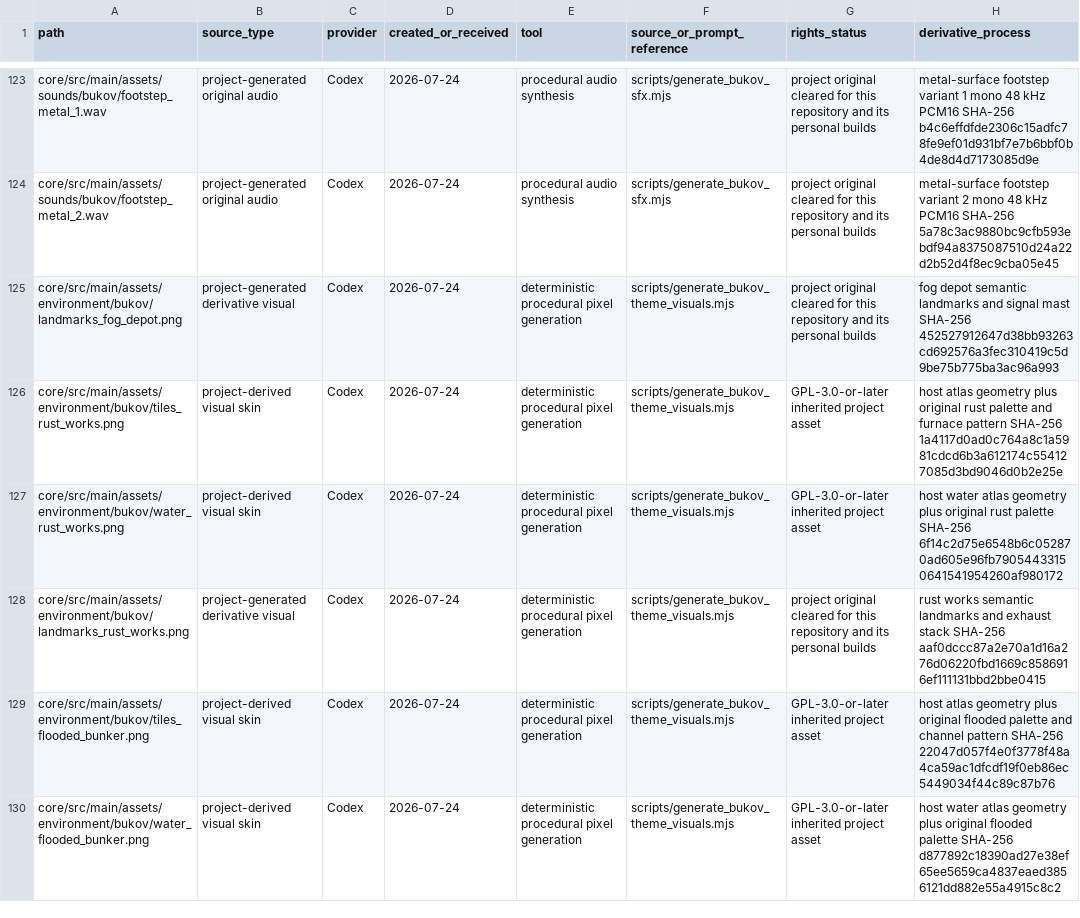
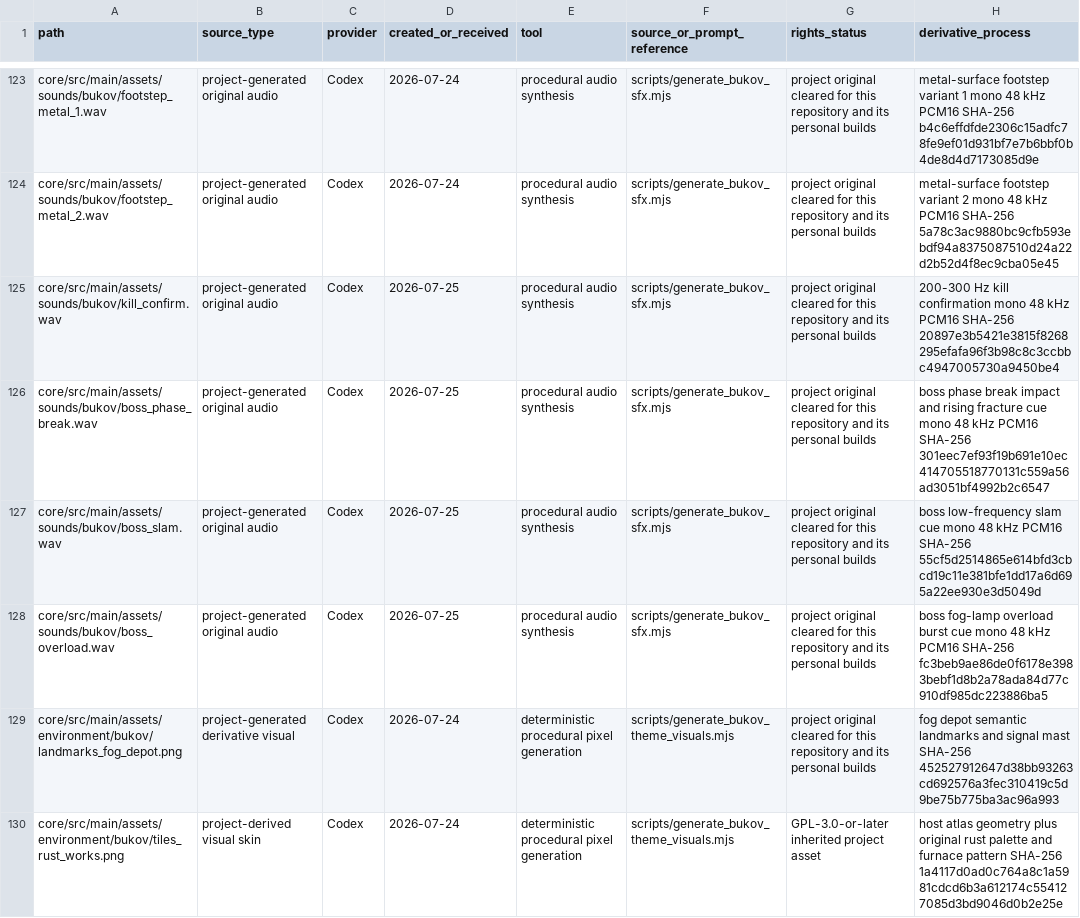
Before and after one commit to leoyb1010/Leogame-one, a CSV file: artwork/licenses/ASSET_PROVENANCE.csv, drawn as a sheet; only a part is shown, gaps mark what is left out; the shorter side is filled out with more unchanged rows.

Commit message:
feat(bukov): complete mobile navigation and combat feedback

```diff
--- a/artwork/licenses/ASSET_PROVENANCE.csv
+++ b/artwork/licenses/ASSET_PROVENANCE.csv
@@ -124,2 +124,6 @@ core/src/main/assets/sounds/bukov/footstep_metal_1.wav,project-generated origina
 core/src/main/assets/sounds/bukov/footstep_metal_2.wav,project-generated original audio,Codex,2026-07-24,procedural audio synthesis,scripts/generate_bukov_sfx.mjs,project original cleared for this repository and its personal builds,metal-surface footstep variant 2 mono 48 kHz PCM16 SHA-256 5a78c3ac9880bc9cfb593ebdf94a8375087510d24a22d2b52d4f8ec9cba05e45
+core/src/main/assets/sounds/bukov/kill_confirm.wav,project-generated original audio,Codex,2026-07-25,procedural audio synthesis,scripts/generate_bukov_sfx.mjs,project original cleared for this repository and its personal builds,200-300 Hz kill confirmation mono 48 kHz PCM16 SHA-256 20897e3b5421e3815f8268295efafa96f3b98c8c3ccbbc4947005730a9450be4
+core/src/main/assets/sounds/bukov/boss_phase_break.wav,project-generated original audio,Codex,2026-07-25,procedural audio synthesis,scripts/generate_bukov_sfx.mjs,project original cleared for this repository and its personal builds,boss phase break impact and rising fracture cue mono 48 kHz PCM16 SHA-256 301eec7ef93f19b691e10ec414705518770131c559a56ad3051bf4992b2c6547
+core/src/main/assets/sounds/bukov/boss_slam.wav,project-generated original audio,Codex,2026-07-25,procedural audio synthesis,scripts/generate_bukov_sfx.mjs,project original cleared for this repository and its personal builds,boss low-frequency slam cue mono 48 kHz PCM16 SHA-256 55cf5d2514865e614bfd3cbcd19c11e381bfe1dd17a6d695a22ee930e3d5049d
+core/src/main/assets/sounds/bukov/boss_overload.wav,project-generated original audio,Codex,2026-07-25,procedural audio synthesis,scripts/generate_bukov_sfx.mjs,project original cleared for this repository and its personal builds,boss fog-lamp overload burst cue mono 48 kHz PCM16 SHA-256 fc3beb9ae86de0f6178e3983bebf1d8b2a78ada84d77c910df985dc223886ba5
 core/src/main/assets/environment/bukov/landmarks_fog_depot.png,project-generated derivative visual,Codex,2026-07-24,deterministic procedural pixel generation,scripts/generate_bukov_theme_visuals.mjs,project original cleared for this repository and its personal builds,fog depot semantic landmarks and signal mast SHA-256 452527912647d38bb93263cd692576a3fec310419c5d9be75b775ba3ac96a993
```
Also changed, not shown: 39 other files.
